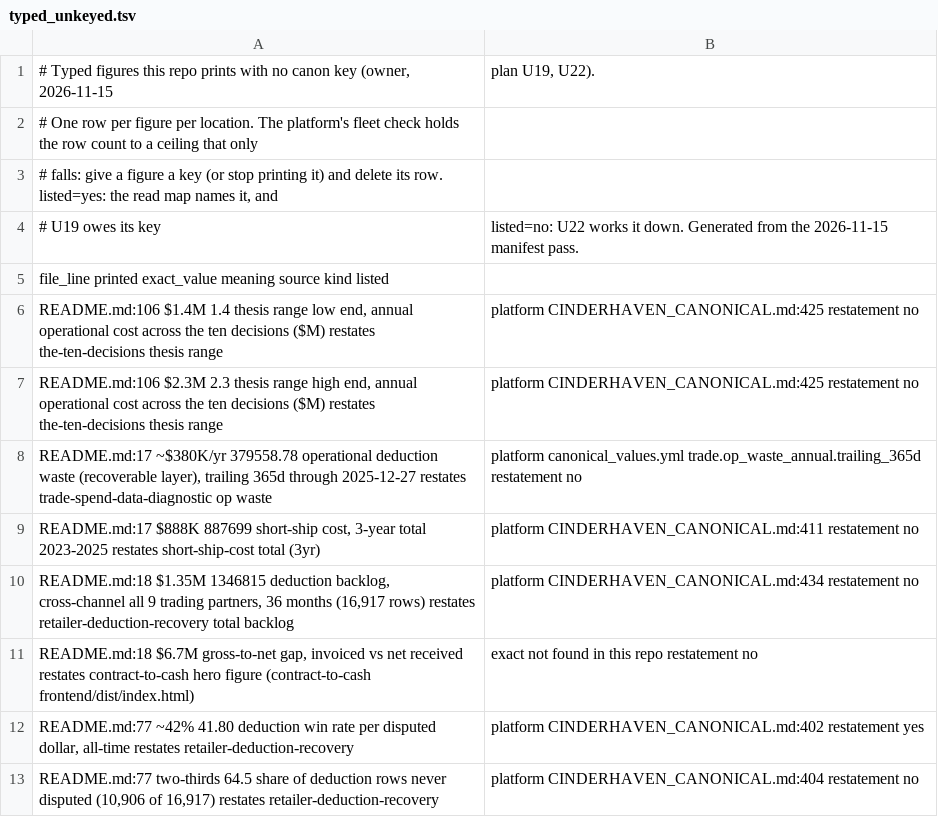
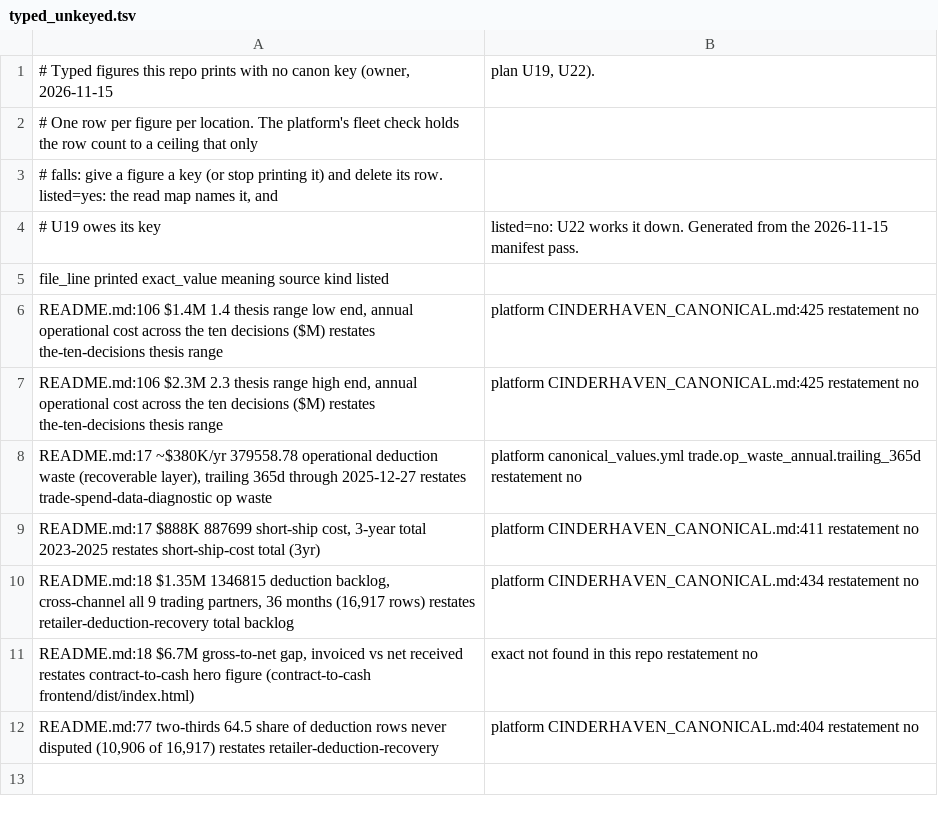
Before and after one commit to MsShawnP/MsShawnP, a TSV file: reference/typed_unkeyed.tsv, drawn as a sheet; the diff names each change by its address in the sheet, - before the commit and + after, or states it on an @@ line.

```diff
--- a/reference/typed_unkeyed.tsv
+++ b/reference/typed_unkeyed.tsv
-row 12: README.md:77 ~42% 41.80 deduction win rate per disputed dollar, all-time restates retailer-deduction-recovery | platform CINDERHAVEN_CANONICAL.md:402 restatement yes
```
